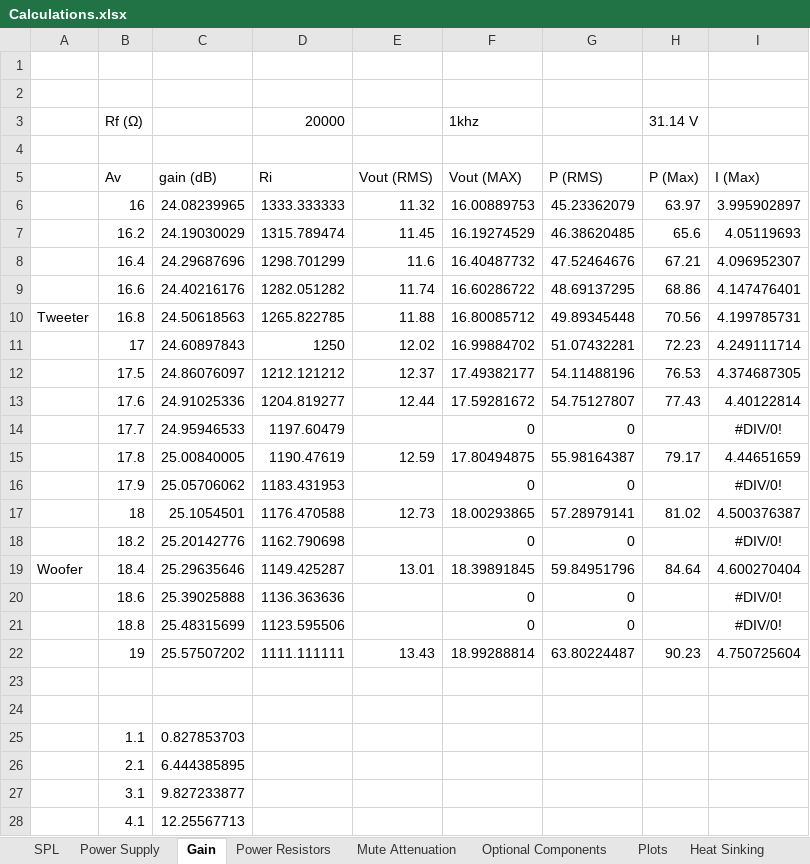
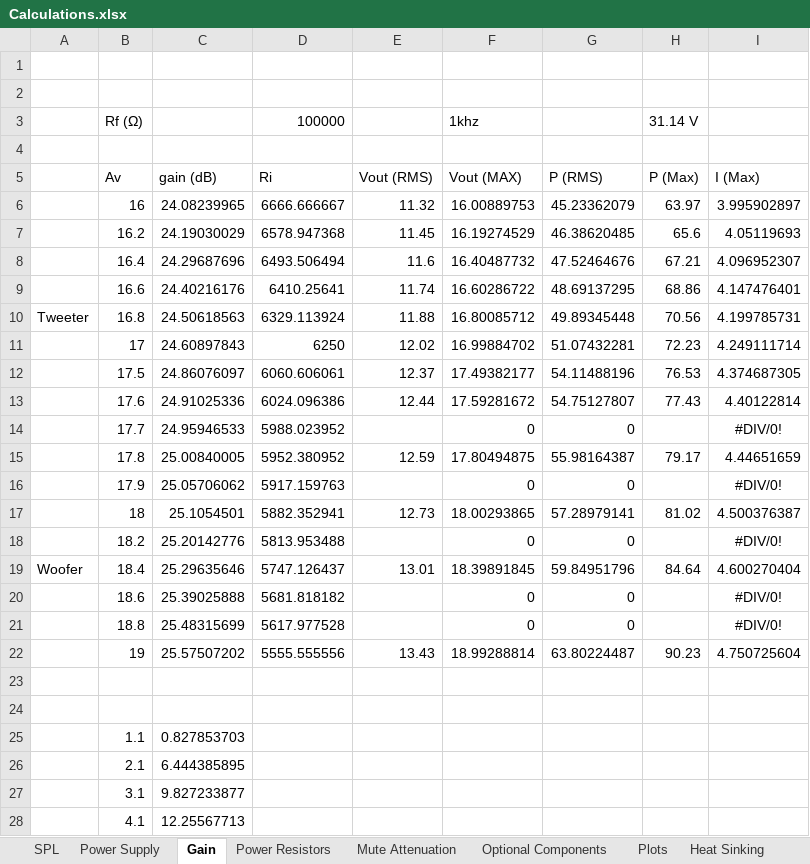
Before and after one commit to eren-rudy/audio-power-amplifier, an Excel workbook: Calculations.xlsx, sheet Gain, drawn as a sheet; only a part is shown; values as stored, in another font and other column widths than the file's, no borders; the diff names each change by its address in the sheet, - before the commit and + after, or states it on an @@ line.

```diff
--- a/Calculations.xlsx (sheet Gain)
+++ b/Calculations.xlsx (sheet Gain)
-D3 (Ri): 20000
+D3 (Ri): 100000
-D6 (Ri): 1333.333333
+D6 (Ri): 6666.666667
-D7 (Ri): 1315.789474
+D7 (Ri): 6578.947368
-D8 (Ri): 1298.701299
+D8 (Ri): 6493.506494
-D9 (Ri): 1282.051282
+D9 (Ri): 6410.25641
-D10 (Ri): 1265.822785
+D10 (Ri): 6329.113924
-D11 (Ri): 1250
+D11 (Ri): 6250
-D12 (Ri): 1212.121212
+D12 (Ri): 6060.606061
-D13 (Ri): 1204.819277
+D13 (Ri): 6024.096386
-D14 (Ri): 1197.60479
+D14 (Ri): 5988.023952
-D15 (Ri): 1190.47619
+D15 (Ri): 5952.380952
-D16 (Ri): 1183.431953
+D16 (Ri): 5917.159763
-D17 (Ri): 1176.470588
+D17 (Ri): 5882.352941
-D18 (Ri): 1162.790698
+D18 (Ri): 5813.953488
-D19 (Ri): 1149.425287
+D19 (Ri): 5747.126437
-D20 (Ri): 1136.363636
+D20 (Ri): 5681.818182
-D21 (Ri): 1123.595506
+D21 (Ri): 5617.977528
-D22 (Ri): 1111.111111
+D22 (Ri): 5555.555556
```
Also changed, not shown: 16 other files.
